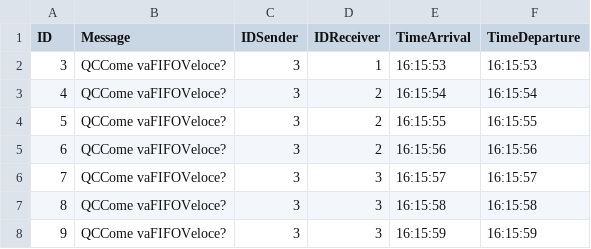
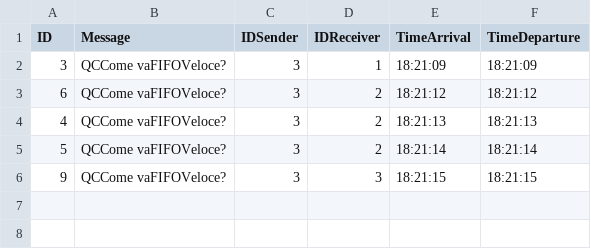
Before and after one commit to MarcoCastelli4/Sistemi-Operativi, a CSV file: OutputFiles/F5.csv, drawn as a sheet.

```diff
--- a/OutputFiles/F5.csv
+++ b/OutputFiles/F5.csv
@@ -1,8 +1,6 @@
 ID;Message;IDSender;IDReceiver;TimeArrival;TimeDeparture
-3;QCCome vaFIFOVeloce?;3;1;16:15:53;16:15:53;
-4;QCCome vaFIFOVeloce?;3;2;16:15:54;16:15:54;
-5;QCCome vaFIFOVeloce?;3;2;16:15:55;16:15:55;
-6;QCCome vaFIFOVeloce?;3;2;16:15:56;16:15:56;
-7;QCCome vaFIFOVeloce?;3;3;16:15:57;16:15:57;
-8;QCCome vaFIFOVeloce?;3;3;16:15:58;16:15:58;
-9;QCCome vaFIFOVeloce?;3;3;16:15:59;16:15:59;
+3;QCCome vaFIFOVeloce?;3;1;18:21:09;18:21:09;
+6;QCCome vaFIFOVeloce?;3;2;18:21:12;18:21:12;
+4;QCCome vaFIFOVeloce?;3;2;18:21:13;18:21:13;
+5;QCCome vaFIFOVeloce?;3;2;18:21:14;18:21:14;
+9;QCCome vaFIFOVeloce?;3;3;18:21:15;18:21:15;
```
Also changed, not shown: OutputFiles/F1.csv, OutputFiles/F10.csv, 23 other files.
